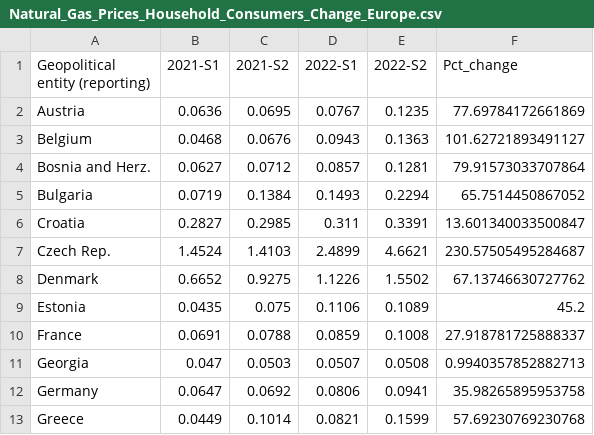
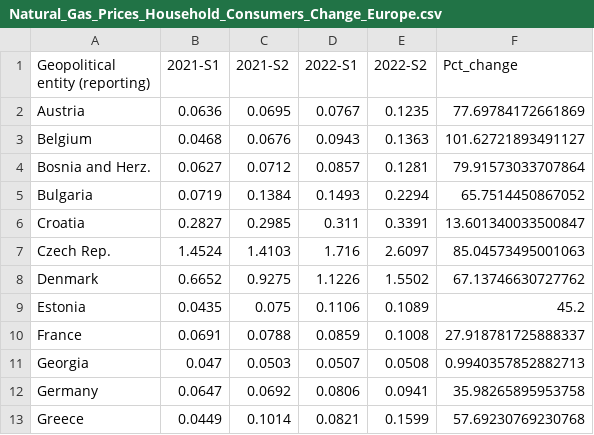
Before and after one commit to Qery-Data/Energy, a CSV file: data_Eurostat_Energy_Prices/Natural_Gas_Prices_Household_Consumers_Change_Europe.csv, drawn as a sheet; only a part is shown.

```diff
--- a/data_Eurostat_Energy_Prices/Natural_Gas_Prices_Household_Consumers_Change_Europe.csv
+++ b/data_Eurostat_Energy_Prices/Natural_Gas_Prices_Household_Consumers_Change_Europe.csv
@@ -6,3 +6,3 @@ Bulgaria,0.0719,0.1384,0.1493,0.2294,65.7514450867052
 Croatia,0.2827,0.2985,0.311,0.3391,13.601340033500847
-Czech Rep.,1.4524,1.4103,2.4899,4.6621,230.57505495284687
+Czech Rep.,1.4524,1.4103,1.716,2.6097,85.04573495001063
 Denmark,0.6652,0.9275,1.1226,1.5502,67.13746630727762
```
Also changed, not shown: data_Eurostat_Energy_Prices/Electricity_Prices_Household_Consumers_Change_Europe.csv, data_Eurostat_Energy_Prices/Electricity_Prices_Household_Consumers_Groups_Europe.csv, 9 other files.
